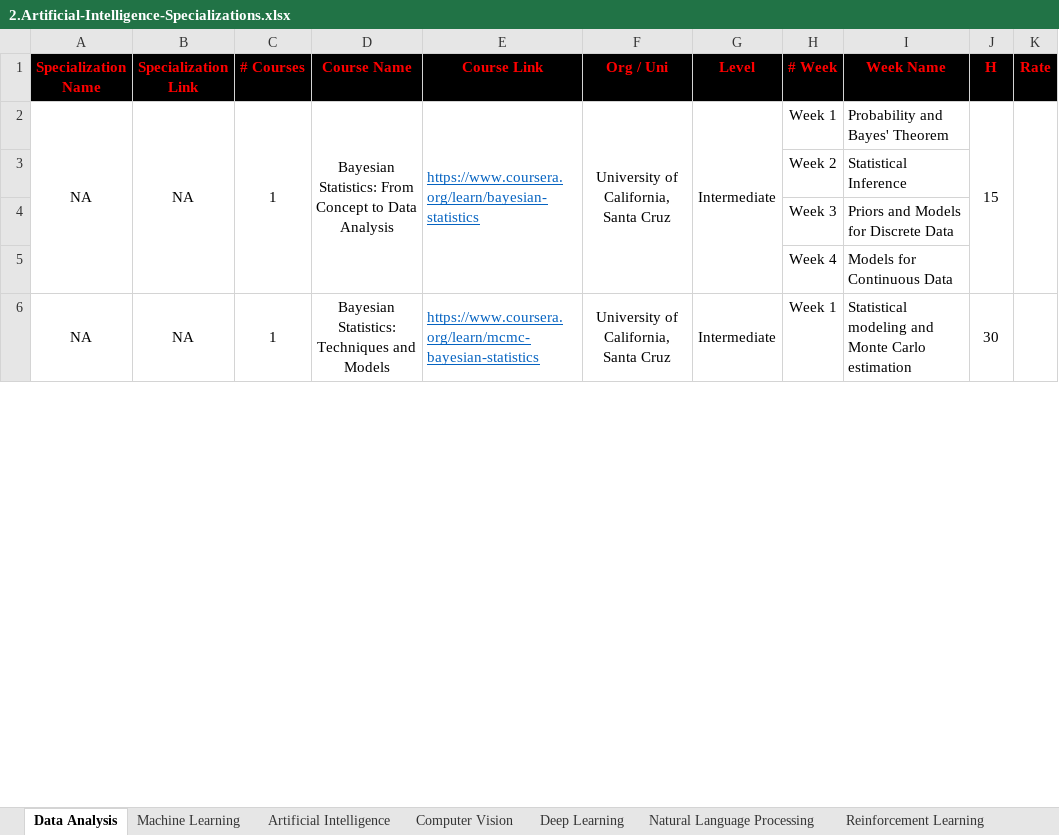
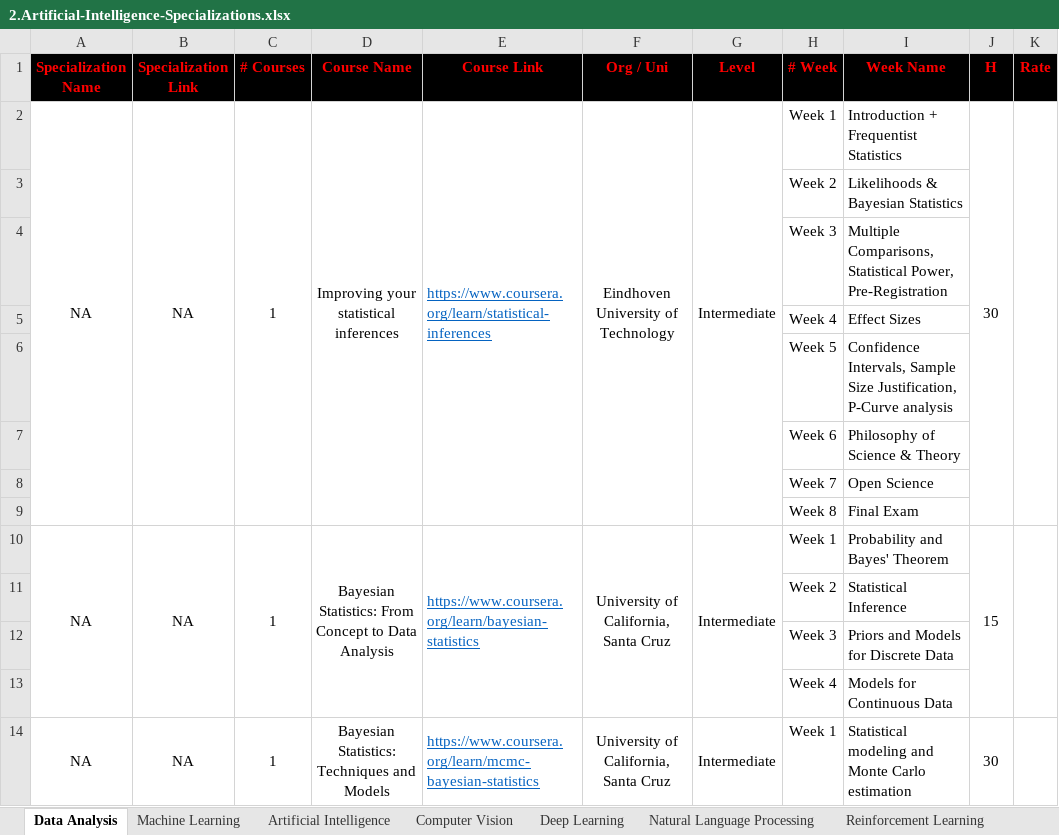
Before and after one commit to cs-MohamedAyman/eLearning-Platforms, an Excel workbook: 2.Artificial-Intelligence-Specializations.xlsx, sheet Data Analysis, drawn as a sheet; only a part is shown; values as stored, in another font and other column widths than the file's, no borders; the diff names each change by its address in the sheet, - before the commit and + after, or states it on an @@ line.

Commit message:
version 2020

```diff
--- a/2.Artificial-Intelligence-Specializations.xlsx (sheet Data Analysis)
+++ b/2.Artificial-Intelligence-Specializations.xlsx (sheet Data Analysis)
+row 2: NA | NA | 1 | Improving your statistical inferences | https://www.coursera.org/learn/statistical-inferences | Eindhoven University of Technology | Intermediate | Week 1 | Introduction + Frequentist Statistics | 30
+row 3:  |  |  |  |  |  |  | Week 2 | Likelihoods & Bayesian Statistics
+row 4:  |  |  |  |  |  |  | Week 3 | Multiple Comparisons, Statistical Power, Pre-Registration
+row 5:  |  |  |  |  |  |  | Week 4 | Effect Sizes
+row 6:  |  |  |  |  |  |  | Week 5 | Confidence Intervals, Sample Size Justification, P-Curve analysis
+row 7:  |  |  |  |  |  |  | Week 6 | Philosophy of Science & Theory
+row 8:  |  |  |  |  |  |  | Week 7 | Open Science
+row 9:  |  |  |  |  |  |  | Week 8 | Final Exam
```
